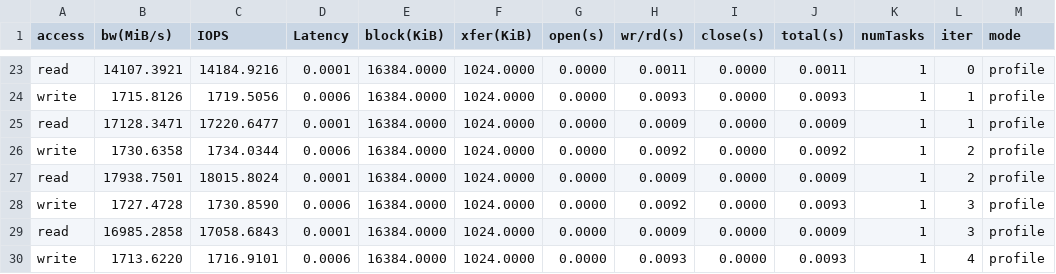
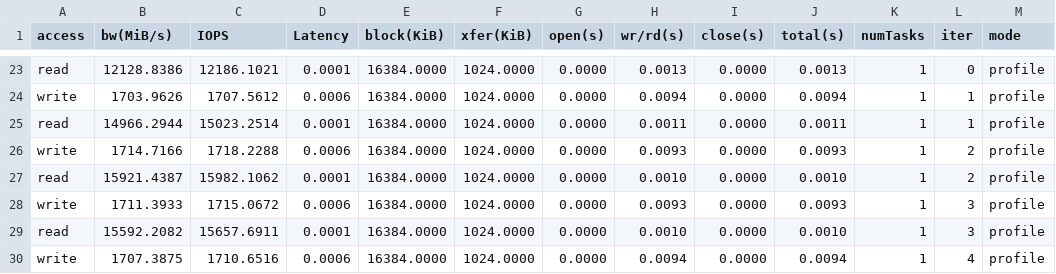
Before and after one commit to llnl-asr/dftracer, a CSV file: results/cases.csv, drawn as a sheet; only a part is shown, gaps mark what is left out; the diff covers the shown part only; the diff names each change by its address in the sheet, - before the commit and + after, or states it on an @@ line.

```diff
--- a/results/cases.csv
+++ b/results/cases.csv
-B23 (bw(MiB/s)): 14107.3921
+B23 (bw(MiB/s)): 12128.8386
-C23 (IOPS): 14184.9216
+C23 (IOPS): 12186.1021
-H23 (wr/rd(s)): 0.0011
+H23 (wr/rd(s)): 0.0013
-J23 (total(s)): 0.0011
+J23 (total(s)): 0.0013
-B24 (bw(MiB/s)): 1715.8126
+B24 (bw(MiB/s)): 1703.9626
-C24 (IOPS): 1719.5056
+C24 (IOPS): 1707.5612
-H24 (wr/rd(s)): 0.0093
+H24 (wr/rd(s)): 0.0094
-J24 (total(s)): 0.0093
+J24 (total(s)): 0.0094
-B25 (bw(MiB/s)): 17128.3471
+B25 (bw(MiB/s)): 14966.2944
-C25 (IOPS): 17220.6477
+C25 (IOPS): 15023.2514
-H25 (wr/rd(s)): 0.0009
+H25 (wr/rd(s)): 0.0011
-J25 (total(s)): 0.0009
+J25 (total(s)): 0.0011
-B26 (bw(MiB/s)): 1730.6358
+B26 (bw(MiB/s)): 1714.7166
-C26 (IOPS): 1734.0344
+C26 (IOPS): 1718.2288
-H26 (wr/rd(s)): 0.0092
+H26 (wr/rd(s)): 0.0093
-J26 (total(s)): 0.0092
+J26 (total(s)): 0.0093
-B27 (bw(MiB/s)): 17938.7501
+B27 (bw(MiB/s)): 15921.4387
-C27 (IOPS): 18015.8024
+C27 (IOPS): 15982.1062
-H27 (wr/rd(s)): 0.0009
+H27 (wr/rd(s)): 0.0010
-J27 (total(s)): 0.0009
+J27 (total(s)): 0.0010
-B28 (bw(MiB/s)): 1727.4728
+B28 (bw(MiB/s)): 1711.3933
-C28 (IOPS): 1730.8590
+C28 (IOPS): 1715.0672
-H28 (wr/rd(s)): 0.0092
+H28 (wr/rd(s)): 0.0093
-B29 (bw(MiB/s)): 16985.2858
+B29 (bw(MiB/s)): 15592.2082
-C29 (IOPS): 17058.6843
+C29 (IOPS): 15657.6911
-H29 (wr/rd(s)): 0.0009
+H29 (wr/rd(s)): 0.0010
-J29 (total(s)): 0.0009
+J29 (total(s)): 0.0010
-B30 (bw(MiB/s)): 1713.6220
+B30 (bw(MiB/s)): 1707.3875
-C30 (IOPS): 1716.9101
+C30 (IOPS): 1710.6516
-H30 (wr/rd(s)): 0.0093
+H30 (wr/rd(s)): 0.0094
-J30 (total(s)): 0.0093
+J30 (total(s)): 0.0094
```
Also changed, not shown: 134 edited cells elsewhere in this file, results/overhead.csv.
